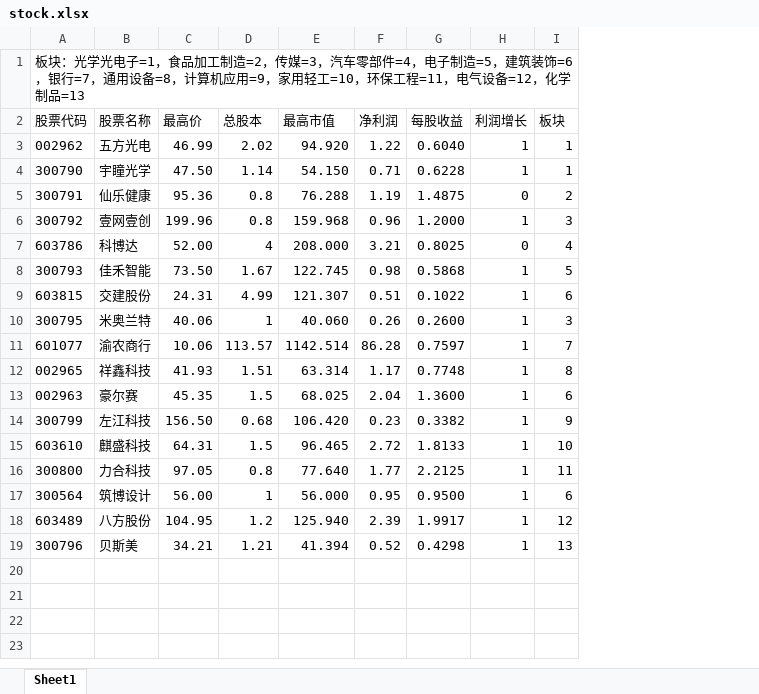
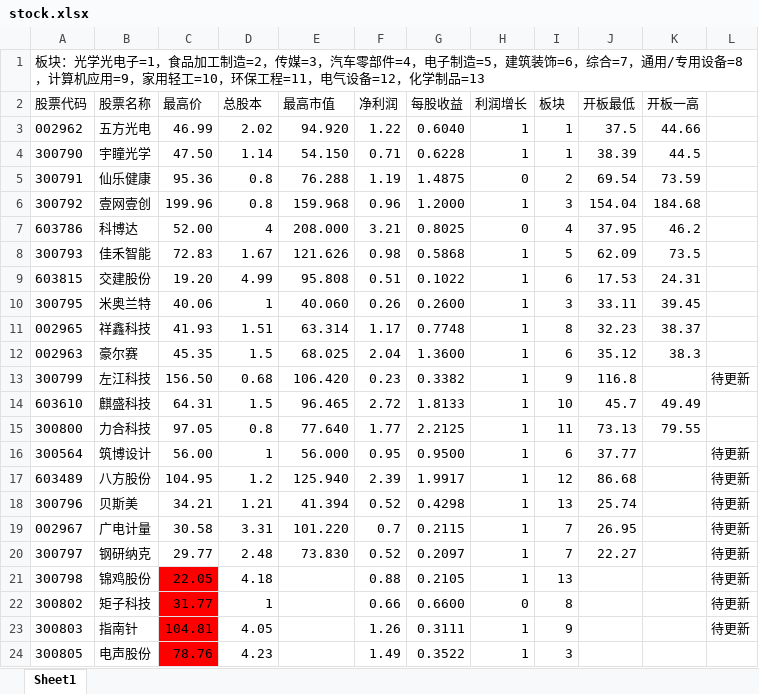
Before and after one commit to bingqixuan/tensor, an Excel workbook: stock/stock.xlsx, sheet Sheet1, drawn as a sheet; values as stored, in another font and other column widths than the file's, no borders; removed rows and columns are numbered as before the commit, all else as after; the diff names each change by its address in the sheet, - before the commit and + after, or states it on an @@ line.

```diff
--- a/stock/stock.xlsx (sheet Sheet1)
+++ b/stock/stock.xlsx (sheet Sheet1)
+column J (开板最低), rows 3-18: 37.5 | 38.39 | 69.54 | 154.04 | 37.95 | 62.09 | 17.53 | 33.11 | 32.23 | 35.12 | 116.8 | 45.7 | 73.13 | 37.77 | 86.68 | 25.74
+column K (开板一高), rows 3-15: 44.66 | 44.5 | 73.59 | 184.68 | 46.2 | 73.5 | 24.31 | 39.45 | 38.37 | 38.3 |  | 49.49 | 79.55
+column L, rows 13-18: 待更新 |  |  | 待更新 | 待更新 | 待更新
-A1 (股票代码): …装饰=6，银行=7，通用设备=8…
+A1 (股票代码): …装饰=6，综合=7，通用/专用设备=8…
-C8 (最高价): 73.50
+C8 (最高价): 72.83
-E8 (最高市值): 122.745
+E8 (最高市值): 121.626
-C9 (最高价): 24.31
+C9 (最高价): 19.20
-E9 (最高市值): 121.307
+E9 (最高市值): 95.808
-row 11: 601077 | 渝农商行 | 10.06 | 113.57 | 1142.514 | 86.28 | 0.7597 | 1 | 7
+row 19: 002967 | 广电计量 | 30.58 | 3.31 | 101.220 | 0.7 | 0.2115 | 1 | 7 | 26.95 |  | 待更新
+row 20: 300797 | 钢研纳克 | 29.77 | 2.48 | 73.830 | 0.52 | 0.2097 | 1 | 7 | 22.27 |  | 待更新
+row 21: 300798 | 锦鸡股份 | 22.05 | 4.18 |  | 0.88 | 0.2105 | 1 | 13 |  |  | 待更新
+row 22: 300802 | 矩子科技 | 31.77 | 1 |  | 0.66 | 0.6600 | 0 | 8 |  |  | 待更新
+row 23: 300803 | 指南针 | 104.81 | 4.05 |  | 1.26 | 0.3111 | 1 | 9 |  |  | 待更新
+row 24: 300805 | 电声股份 | 78.76 | 4.23 |  | 1.49 | 0.3522 | 1 | 3
```
Also changed, not shown: formulas that keep their value, 16 other files.
